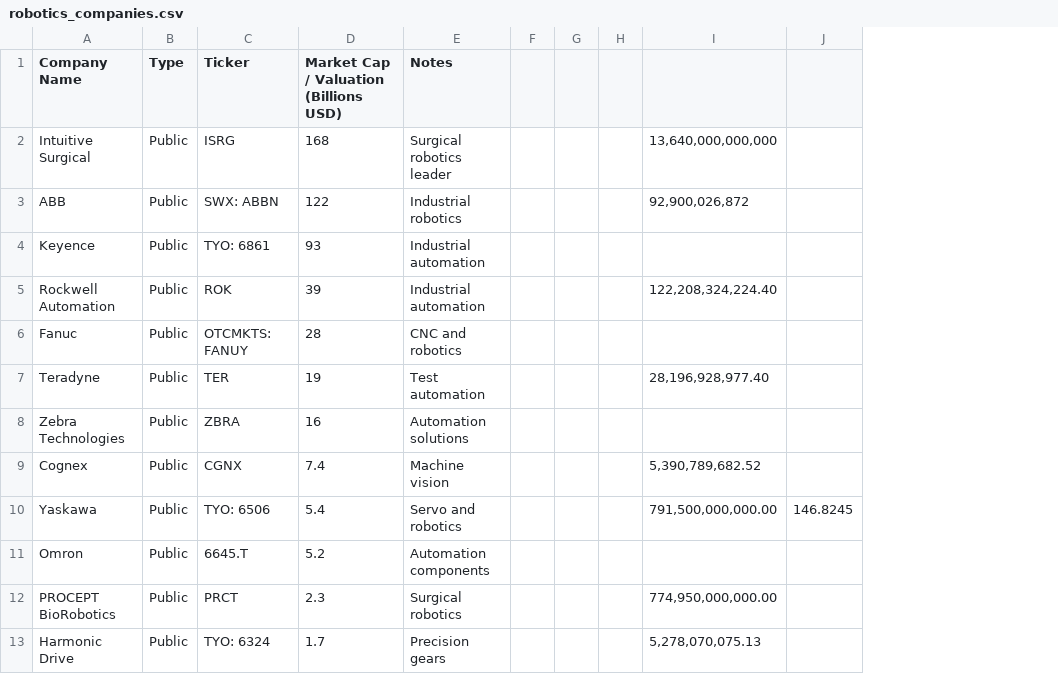
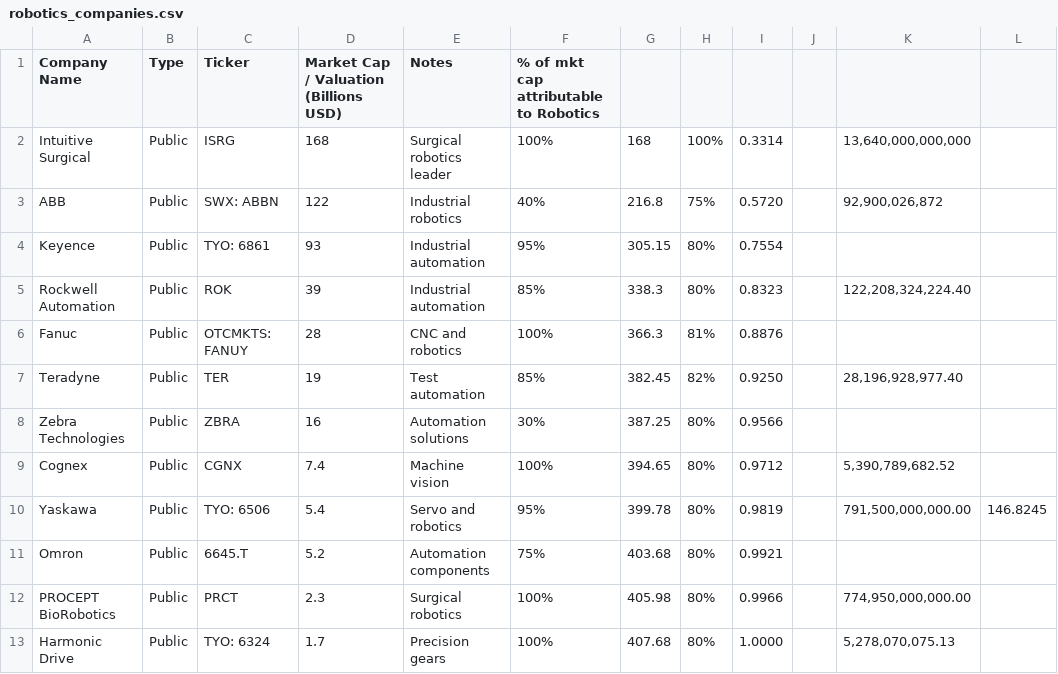
Before and after one commit to jzic/linkedin-article-graphics, a CSV file: robotics_companies.csv, drawn as a sheet; only a part is shown; removed rows and columns are numbered as before the commit, all else as after; the diff names each change by its address in the sheet, - before the commit and + after, or states it on an @@ line.

```diff
--- a/robotics_companies.csv
+++ b/robotics_companies.csv
-column F, empty
-column G, empty
+column F, rows 1-13: % of mkt cap attributable to Robotics | 100% | 40% | 95% | 85% | 100% | 85% | 30% | 100% | 95% | 75% | 100% | 100%
+column G, rows 2-13: 168 | 216.8 | 305.15 | 338.3 | 366.3 | 382.45 | 387.25 | 394.65 | 399.78 | 403.68 | 405.98 | 407.68
+column H, rows 2-13: 100% | 75% | 80% | 80% | 81% | 82% | 80% | 80% | 80% | 80% | 80% | 80%
+column I, rows 2-13: 0.3314 | 0.5720 | 0.7554 | 0.8323 | 0.8876 | 0.9250 | 0.9566 | 0.9712 | 0.9819 | 0.9921 | 0.9966 | 1.0000
```
Also changed, not shown: cybersecurity_companies.csv, defense_tech_companies.csv, 9 other files.
